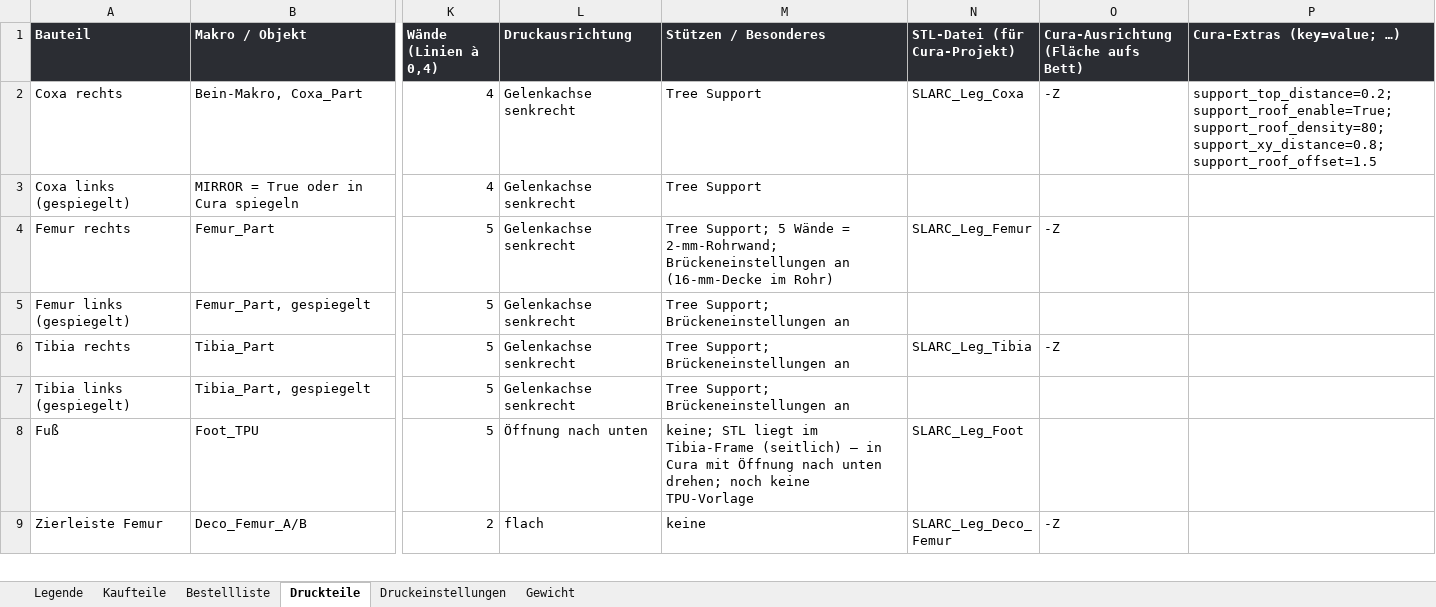
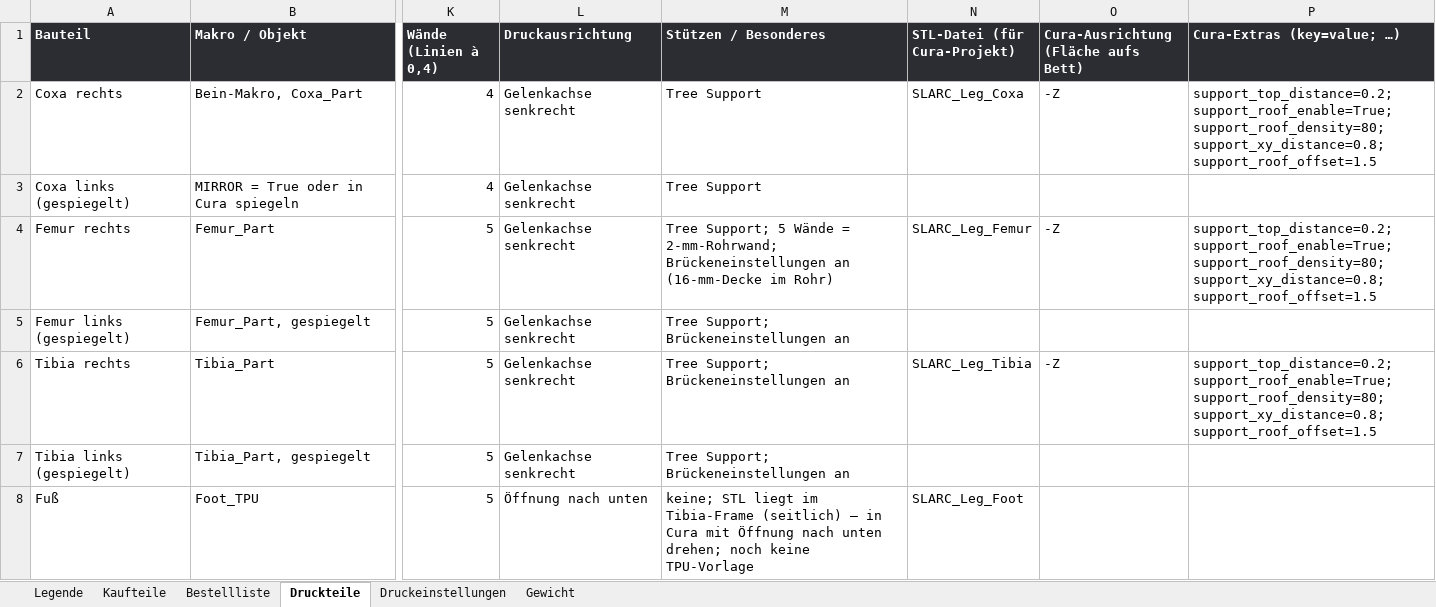
Before and after one commit to Hoehlenbaer/SLARC, an Excel workbook: Drawings/Macros/SLARC_Stueckliste.xlsx, sheet Druckteile, drawn as a sheet; only a part is shown, gaps mark what is left out; the shorter side is filled out with more unchanged rows; values as stored, in another font and other column widths than the file's, no borders; the diff names each change by its address in the sheet, - before the commit and + after, or states it on an @@ line.

```diff
--- a/Drawings/Macros/SLARC_Stueckliste.xlsx (sheet Druckteile)
+++ b/Drawings/Macros/SLARC_Stueckliste.xlsx (sheet Druckteile)
-P4 (Cura-Extras (key=value; …)): (empty)
+P4 (Cura-Extras (key=value; …)): support_top_distance=0.2; support_roof_enable=True; support_roof_density=80; support_xy_distance=0.8; support_roof_offset=1.5
-P6 (Cura-Extras (key=value; …)): (empty)
+P6 (Cura-Extras (key=value; …)): support_top_distance=0.2; support_roof_enable=True; support_roof_density=80; support_xy_distance=0.8; support_roof_offset=1.5
```
Also changed, not shown: 2 other files.
